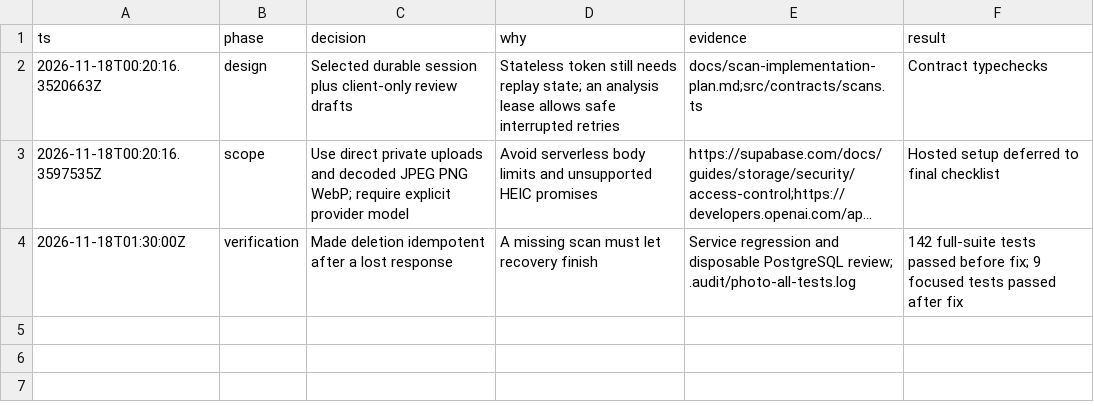
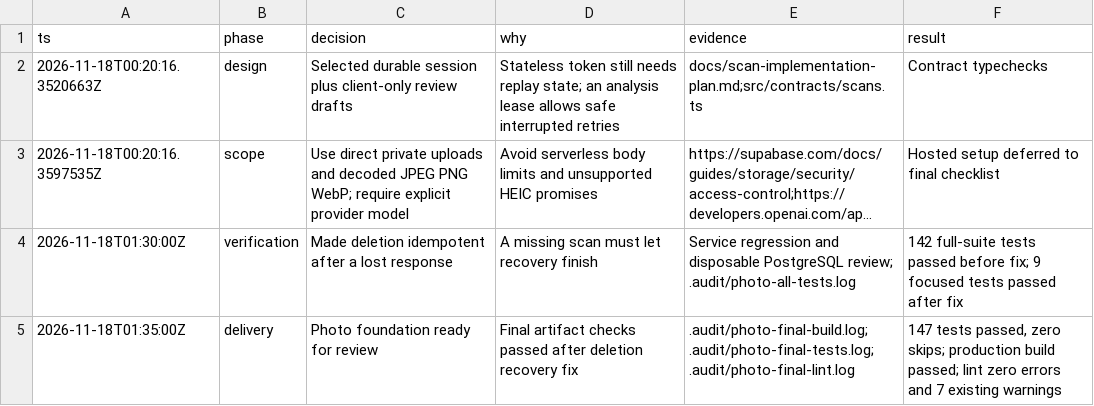
Before and after one commit to yatharthgohil/fridgefirst, a TSV file: docs/scan-decisions.tsv, drawn as a sheet; long unchanged cells end in ….

Commit message:
docs(scans): record photo verification and setup checklist

```diff
--- a/docs/scan-decisions.tsv
+++ b/docs/scan-decisions.tsv
@@ -4 +4,2 @@ ts	phase	decision	why	evidence	result
 2026-11-18T01:30:00Z	verification	Made deletion idempotent after a lost response	A missing scan must let recovery finish	Service regression and disposable PostgreSQL review; .audit/photo-all-tests.log	142 full-suite tests passed before fix; 9 focused tests passed after fix
+2026-11-18T01:35:00Z	delivery	Photo foundation ready for review	Final artifact checks passed after deletion recovery fix	.audit/photo-final-build.log; .audit/photo-final-tests.log; .audit/photo-final-lint.log	147 tests passed, zero skips; production build passed; lint zero errors and 7 existing warnings
```
Also changed, not shown: 1 other file.
